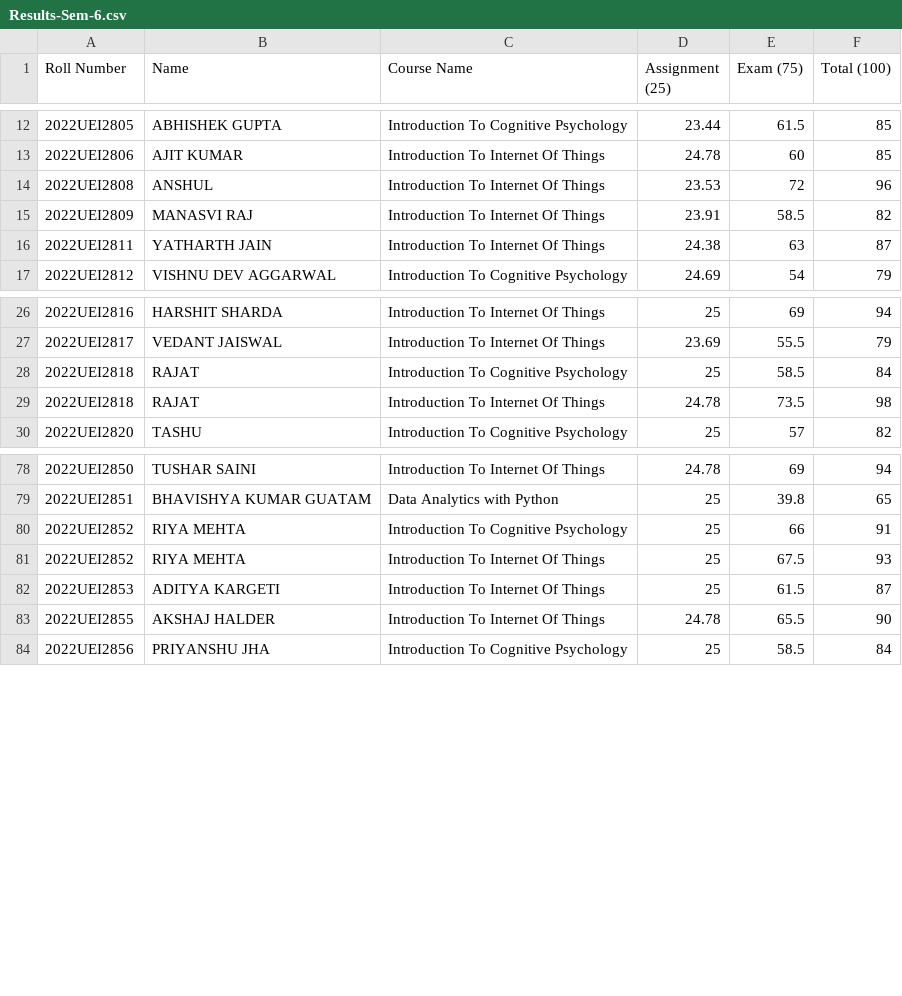
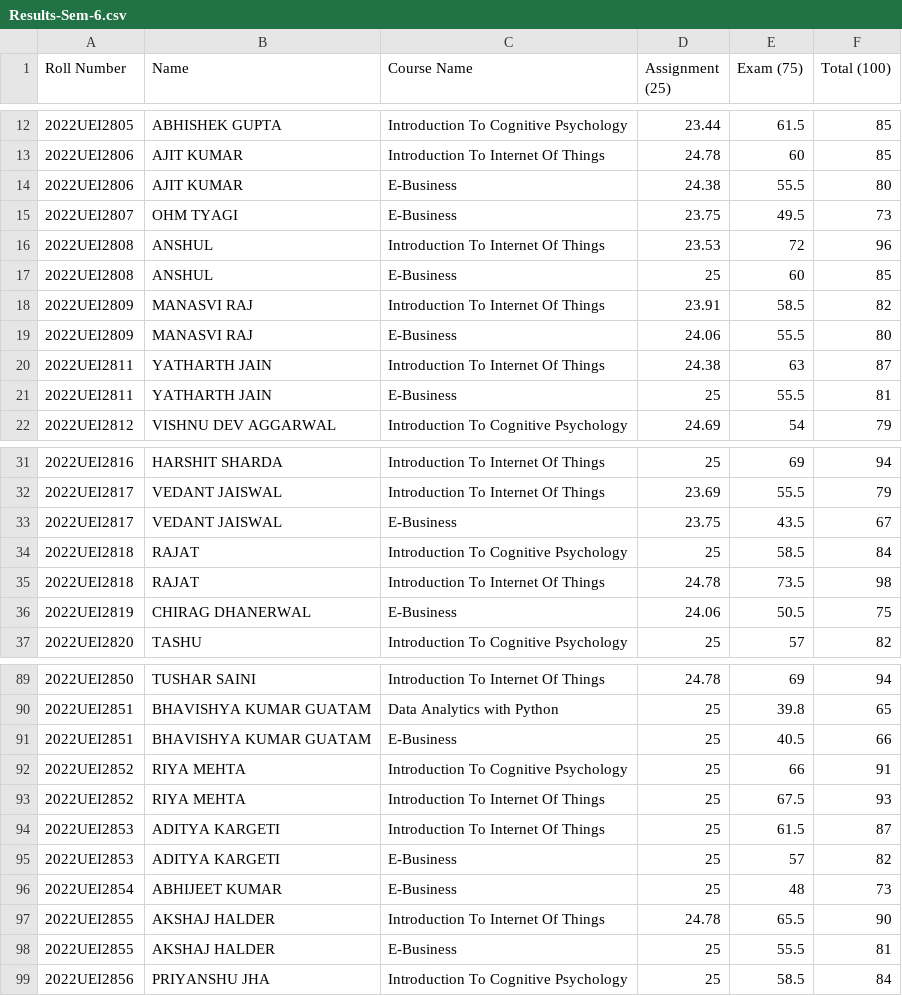
Before and after one commit to h-sharda/Marks, a CSV file: Results-Sem-6.csv, drawn as a sheet; only a part is shown, gaps mark what is left out; the diff covers the shown part only; the diff names each change by its address in the sheet, - before the commit and + after, or states it on an @@ line.

```diff
--- a/Results-Sem-6.csv
+++ b/Results-Sem-6.csv
+row 14: 2022UEI2806 | AJIT KUMAR | E-Business | 24.38 | 55.5 | 80
+row 15: 2022UEI2807 | OHM TYAGI | E-Business | 23.75 | 49.5 | 73
+row 17: 2022UEI2808 | ANSHUL | E-Business | 25 | 60 | 85
+row 19: 2022UEI2809 | MANASVI RAJ | E-Business | 24.06 | 55.5 | 80
+row 21: 2022UEI2811 | YATHARTH JAIN | E-Business | 25 | 55.5 | 81
+row 33: 2022UEI2817 | VEDANT JAISWAL | E-Business | 23.75 | 43.5 | 67
+row 36: 2022UEI2819 | CHIRAG DHANERWAL | E-Business | 24.06 | 50.5 | 75
+row 91: 2022UEI2851 | BHAVISHYA KUMAR GUATAM | E-Business | 25 | 40.5 | 66
+row 95: 2022UEI2853 | ADITYA KARGETI | E-Business | 25 | 57 | 82
+row 96: 2022UEI2854 | ABHIJEET KUMAR | E-Business | 25 | 48 | 73
+row 98: 2022UEI2855 | AKSHAJ HALDER | E-Business | 25 | 55.5 | 81
```
Also changed, not shown: 8 added rows elsewhere in this file, 1 other file.
